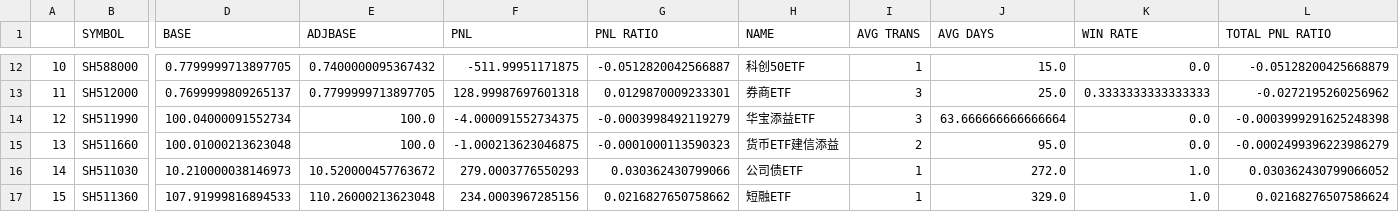
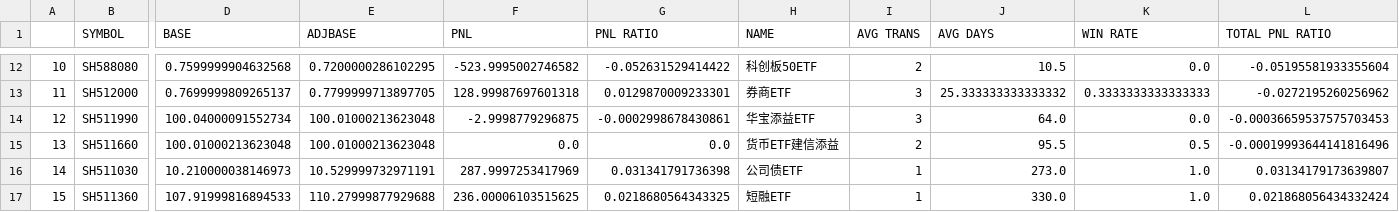
Before and after one commit to joeyrensh/pub_finance, a CSV file: pub_finance/finance/images/cn_etf.csv, drawn as a sheet; only a part is shown, gaps mark what is left out; the diff covers the shown part only; the diff names each change by its address in the sheet, - before the commit and + after, or states it on an @@ line.

```diff
--- a/pub_finance/finance/images/cn_etf.csv
+++ b/pub_finance/finance/images/cn_etf.csv
-B12 (SYMBOL): SH588000
+B12 (SYMBOL): SH588080
-D12 (BASE): 0.7799999713897705
+D12 (BASE): 0.7599999904632568
-E12 (ADJBASE): 0.7400000095367432
+E12 (ADJBASE): 0.7200000286102295
-F12 (PNL): -511.99951171875
+F12 (PNL): -523.9995002746582
-G12 (PNL RATIO): -0.0512820042566887
+G12 (PNL RATIO): -0.052631529414422
-H12 (NAME): 科创50ETF
+H12 (NAME): 科创板50ETF
-I12 (AVG TRANS): 1
+I12 (AVG TRANS): 2
-J12 (AVG DAYS): 15.0
+J12 (AVG DAYS): 10.5
-L12 (TOTAL PNL RATIO): -0.05128200425668879
+L12 (TOTAL PNL RATIO): -0.05195581933355604
-J13 (AVG DAYS): 25.0
+J13 (AVG DAYS): 25.333333333333332
-E14:E15 (ADJBASE): 100.0
+E14:E15 (ADJBASE): 100.01000213623048
-F14 (PNL): -4.000091552734375
+F14 (PNL): -2.9998779296875
-G14 (PNL RATIO): -0.0003998492119279
+G14 (PNL RATIO): -0.0002998678430861
-J14 (AVG DAYS): 63.666666666666664
+J14 (AVG DAYS): 64.0
-L14 (TOTAL PNL RATIO): -0.0003999291625248398
+L14 (TOTAL PNL RATIO): -0.00036659537575703453
-F15 (PNL): -1.000213623046875
+F15 (PNL): 0.0
-G15 (PNL RATIO): -0.0001000113590323
+G15 (PNL RATIO): 0.0
-J15 (AVG DAYS): 95.0
+J15 (AVG DAYS): 95.5
-K15 (WIN RATE): 0.0
+K15 (WIN RATE): 0.5
-L15 (TOTAL PNL RATIO): -0.0002499396223986279
+L15 (TOTAL PNL RATIO): -0.00019993644141816496
-E16 (ADJBASE): 10.520000457763672
+E16 (ADJBASE): 10.529999732971191
-F16 (PNL): 279.0003776550293
+F16 (PNL): 287.9997253417969
-G16 (PNL RATIO): 0.030362430799066
+G16 (PNL RATIO): 0.031341791736398
-J16 (AVG DAYS): 272.0
+J16 (AVG DAYS): 273.0
-L16 (TOTAL PNL RATIO): 0.030362430799066052
+L16 (TOTAL PNL RATIO): 0.03134179173639807
-E17 (ADJBASE): 110.26000213623048
+E17 (ADJBASE): 110.27999877929688
-F17 (PNL): 234.0003967285156
+F17 (PNL): 236.00006103515625
-G17 (PNL RATIO): 0.0216827650758662
+G17 (PNL RATIO): 0.0218680564343325
-J17 (AVG DAYS): 329.0
+J17 (AVG DAYS): 330.0
-L17 (TOTAL PNL RATIO): 0.02168276507586624
+L17 (TOTAL PNL RATIO): 0.021868056434332424
```
Also changed, not shown: 72 edited cells elsewhere in this file, 7 other files.
